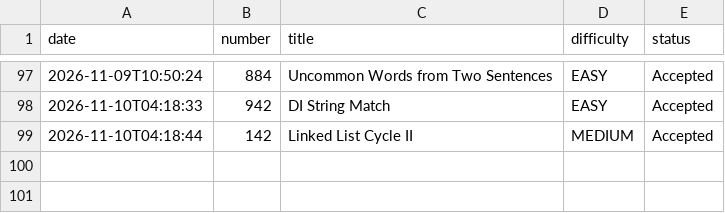
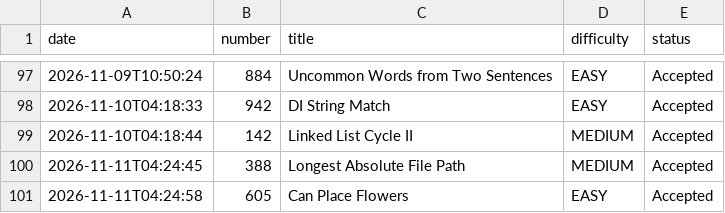
Before and after one commit to harvishcr7/leetcode_automation, a CSV file: log.csv, drawn as a sheet; only a part is shown, gaps mark what is left out; the diff names each change by its address in the sheet, - before the commit and + after, or states it on an @@ line.

```diff
--- a/log.csv
+++ b/log.csv
+row 100: 2026-11-11T04:24:45 | 388 | Longest Absolute File Path | MEDIUM | Accepted
+row 101: 2026-11-11T04:24:58 | 605 | Can Place Flowers | EASY | Accepted
```
Also changed, not shown: 2 other files.
